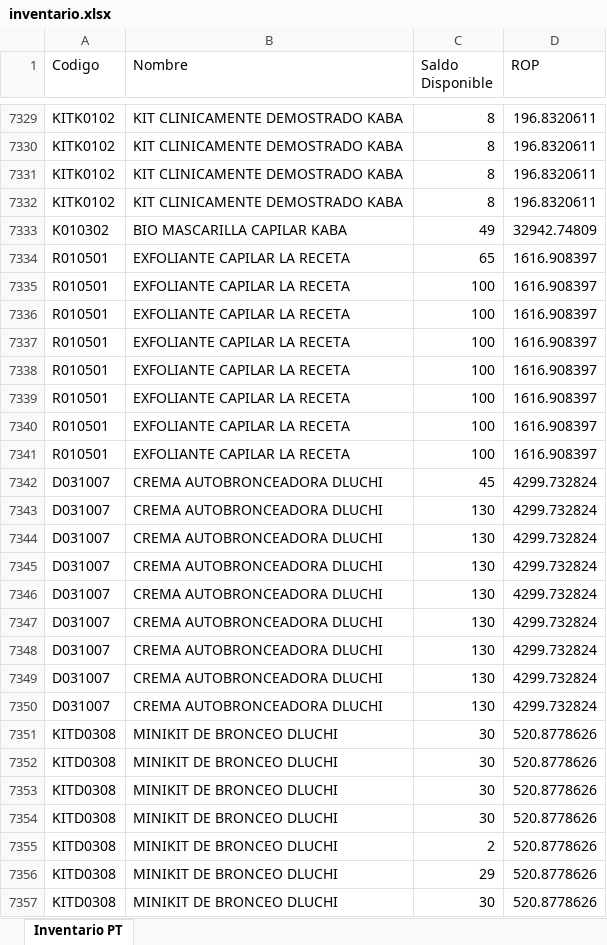
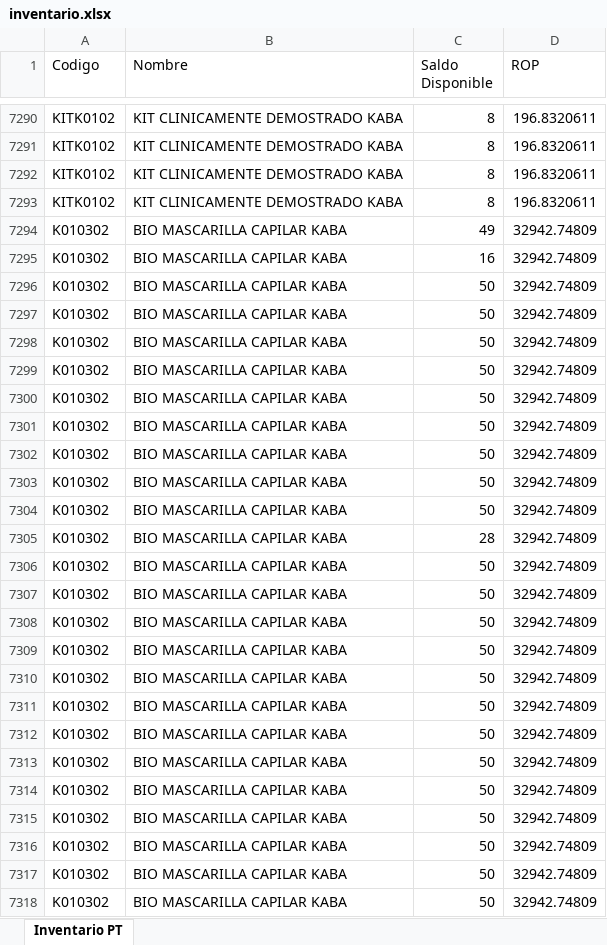
Before and after one commit to gaduqueja07/dashboard-dluchi, an Excel workbook: inventario.xlsx, sheet Inventario PT, drawn as a sheet; only a part is shown, gaps mark what is left out; the shorter side is filled out with more unchanged rows; values as stored, in another font and other column widths than the file's, no borders; the diff covers the shown part only; the diff names each change by its address in the sheet, - before the commit and + after, or states it on an @@ line.

Commit message:
Actualizar inventario.xlsx (solo-inventario) - 2026-11-21 07:23

```diff
--- a/inventario.xlsx (sheet Inventario PT)
+++ b/inventario.xlsx (sheet Inventario PT)
@@ row 7334 moved to row 7376: R010501 @@
@@ row 7335 moved to row 7377: R010501 @@
@@ row 7336 moved to row 7378: R010501 @@
@@ row 7337 moved to row 7379: R010501 @@
@@ row 7338 moved to row 7380: R010501 @@
@@ row 7339 moved to row 7381: R010501 @@
@@ row 7340 moved to row 7382: R010501 @@
@@ row 7341 moved to row 7383: R010501 @@
+row 7295: K010302 | BIO MASCARILLA CAPILAR KABA | 16 | 32942.74809
+row 7296: K010302 | BIO MASCARILLA CAPILAR KABA | 50 | 32942.74809
+row 7297: K010302 | BIO MASCARILLA CAPILAR KABA | 50 | 32942.74809
+row 7298: K010302 | BIO MASCARILLA CAPILAR KABA | 50 | 32942.74809
+row 7299: K010302 | BIO MASCARILLA CAPILAR KABA | 50 | 32942.74809
+row 7300: K010302 | BIO MASCARILLA CAPILAR KABA | 50 | 32942.74809
+row 7301: K010302 | BIO MASCARILLA CAPILAR KABA | 50 | 32942.74809
+row 7302: K010302 | BIO MASCARILLA CAPILAR KABA | 50 | 32942.74809
+row 7303: K010302 | BIO MASCARILLA CAPILAR KABA | 50 | 32942.74809
+row 7304: K010302 | BIO MASCARILLA CAPILAR KABA | 50 | 32942.74809
+row 7305: K010302 | BIO MASCARILLA CAPILAR KABA | 28 | 32942.74809
+row 7306: K010302 | BIO MASCARILLA CAPILAR KABA | 50 | 32942.74809
+row 7307: K010302 | BIO MASCARILLA CAPILAR KABA | 50 | 32942.74809
+row 7308: K010302 | BIO MASCARILLA CAPILAR KABA | 50 | 32942.74809
+row 7309: K010302 | BIO MASCARILLA CAPILAR KABA | 50 | 32942.74809
+row 7310: K010302 | BIO MASCARILLA CAPILAR KABA | 50 | 32942.74809
+row 7311: K010302 | BIO MASCARILLA CAPILAR KABA | 50 | 32942.74809
+row 7312: K010302 | BIO MASCARILLA CAPILAR KABA | 50 | 32942.74809
+row 7313: K010302 | BIO MASCARILLA CAPILAR KABA | 50 | 32942.74809
+row 7314: K010302 | BIO MASCARILLA CAPILAR KABA | 50 | 32942.74809
+row 7315: K010302 | BIO MASCARILLA CAPILAR KABA | 50 | 32942.74809
+row 7316: K010302 | BIO MASCARILLA CAPILAR KABA | 50 | 32942.74809
+row 7317: K010302 | BIO MASCARILLA CAPILAR KABA | 50 | 32942.74809
+row 7318: K010302 | BIO MASCARILLA CAPILAR KABA | 50 | 32942.74809
```
Also changed, not shown: other rows of this sheet.
